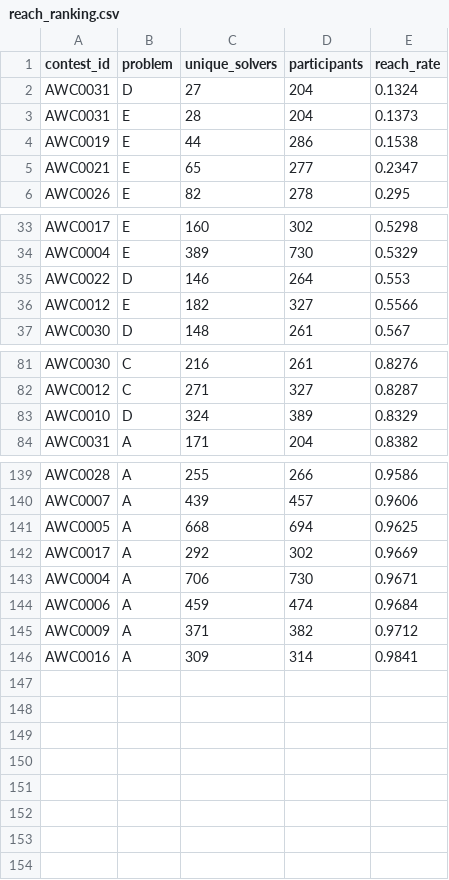
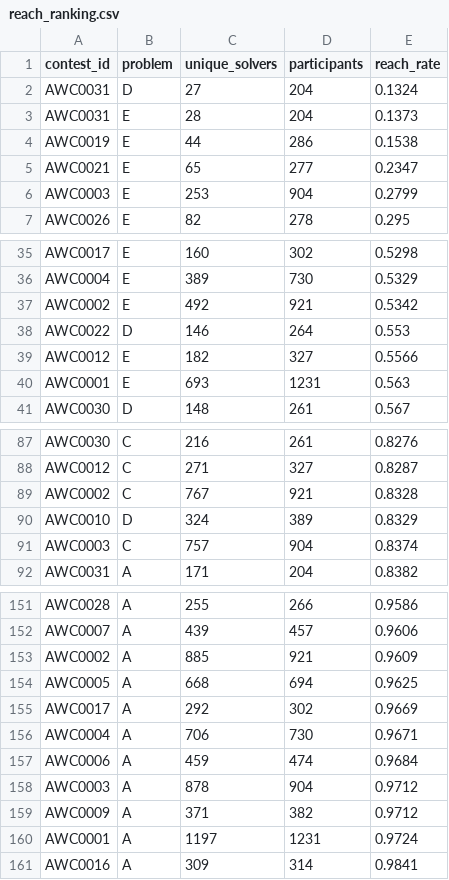
Before and after one commit to hibit-at/AWC_Calendar, a CSV file: data/reach_ranking.csv, drawn as a sheet; only a part is shown, gaps mark what is left out; the diff covers the shown part only; the diff names each change by its address in the sheet, - before the commit and + after, or states it on an @@ line.

```diff
--- a/data/reach_ranking.csv
+++ b/data/reach_ranking.csv
+row 6: AWC0003 | E | 253 | 904 | 0.2799
+row 37: AWC0002 | E | 492 | 921 | 0.5342
+row 40: AWC0001 | E | 693 | 1231 | 0.563
+row 89: AWC0002 | C | 767 | 921 | 0.8328
+row 91: AWC0003 | C | 757 | 904 | 0.8374
+row 153: AWC0002 | A | 885 | 921 | 0.9609
+row 158: AWC0003 | A | 878 | 904 | 0.9712
+row 160: AWC0001 | A | 1197 | 1231 | 0.9724
```
Also changed, not shown: 7 added rows elsewhere in this file, data/trap_ranking.csv, 2 other files.
